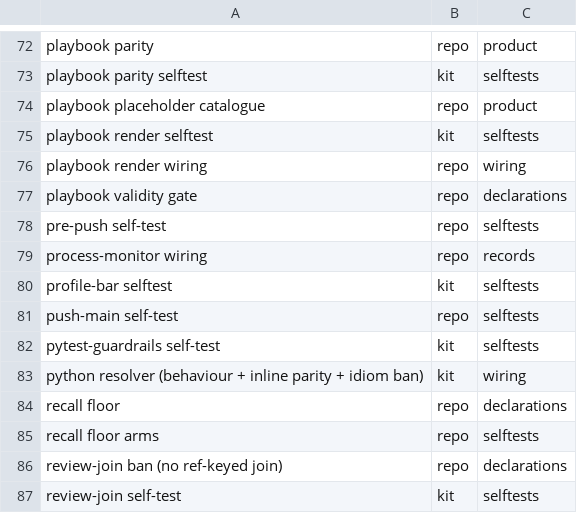
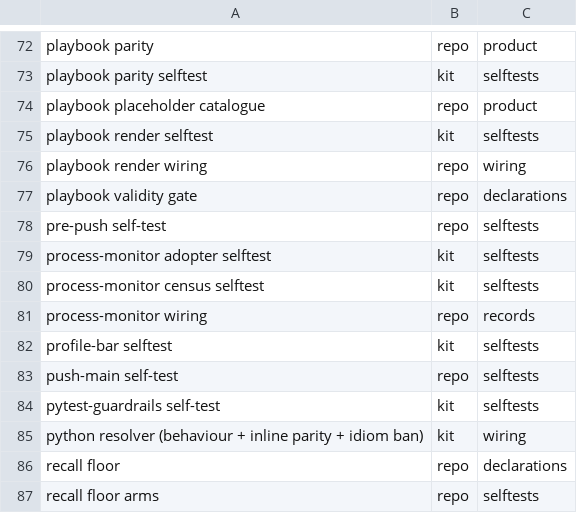
Before and after one commit to d41ly/coding-governance, a TSV file: tools/govkit/subject-pins.tsv, drawn as a sheet; only a part is shown, gaps mark what is left out; the shorter side is filled out with more unchanged rows.

```diff
--- a/tools/govkit/subject-pins.tsv
+++ b/tools/govkit/subject-pins.tsv
@@ -78,2 +78,4 @@ playbook validity gate	repo	declarations
 pre-push self-test	repo	selftests
+process-monitor adopter selftest	kit	selftests
+process-monitor census selftest	kit	selftests
 process-monitor wiring	repo	records
```
Also changed, not shown: 13 other files.
